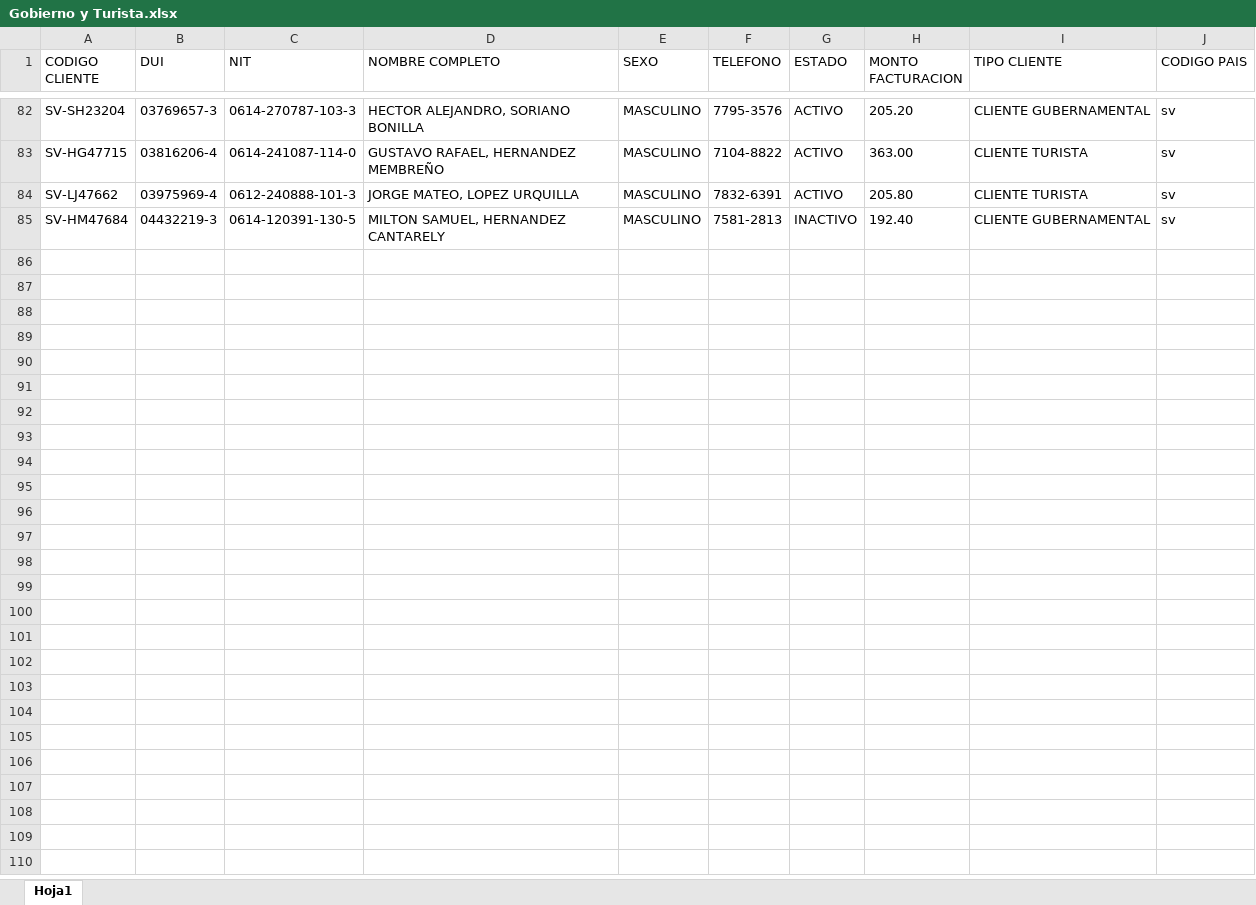
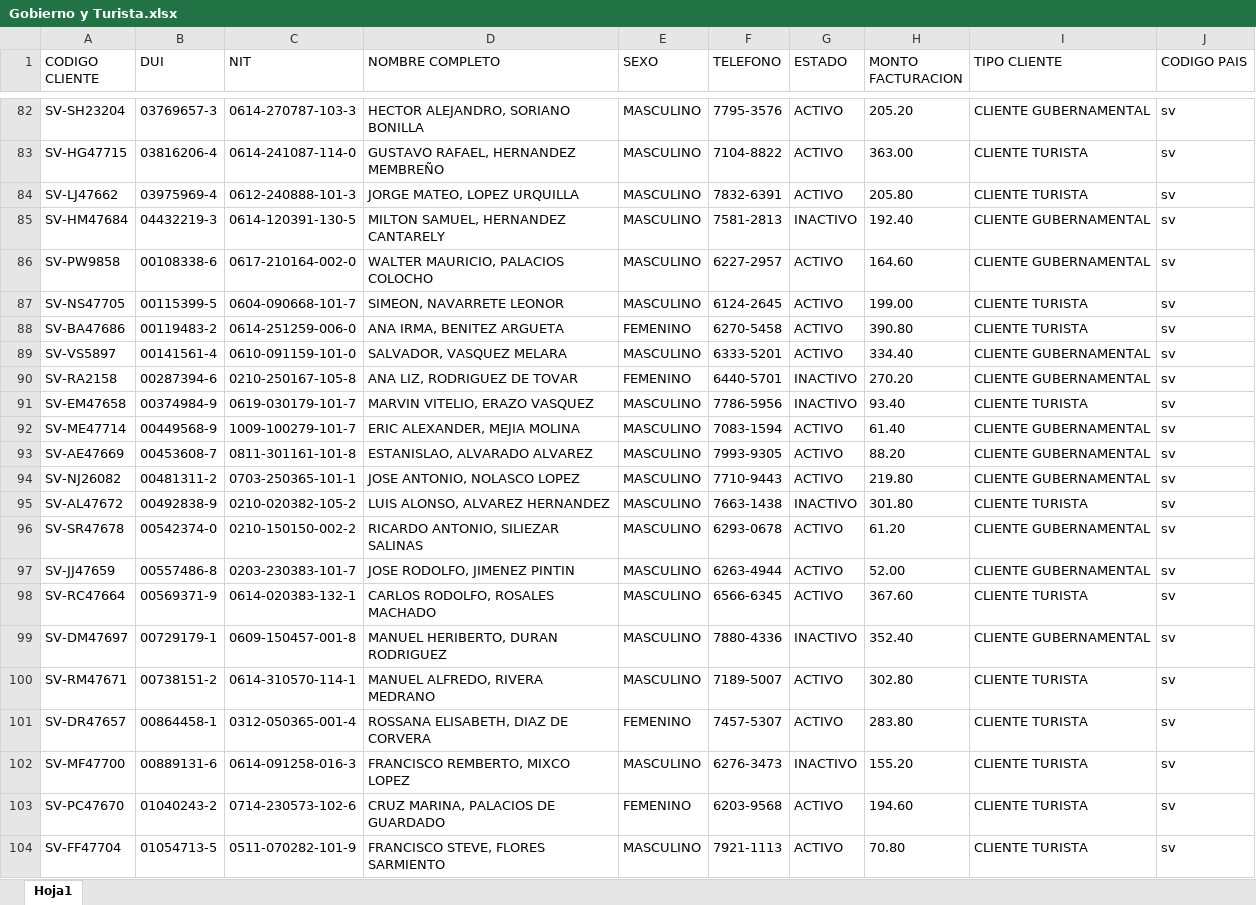
Before and after one commit to Velias3301/Desafio1_Ejercicio3, an Excel workbook: DATA_RESPUESTA/Gobierno y Turista.xlsx, sheet Hoja1, drawn as a sheet; only a part is shown, gaps mark what is left out; values as stored, in another font and other column widths than the file's, no borders; the diff covers the shown part only; the diff names each change by its address in the sheet, - before the commit and + after, or states it on an @@ line.

```diff
--- a/DATA_RESPUESTA/Gobierno y Turista.xlsx (sheet Hoja1)
+++ b/DATA_RESPUESTA/Gobierno y Turista.xlsx (sheet Hoja1)
+row 86: SV-PW9858 | 00108338-6 | 0617-210164-002-0 | WALTER MAURICIO, PALACIOS COLOCHO | MASCULINO | 6227-2957 | ACTIVO | 164.60 | CLIENTE GUBERNAMENTAL | sv
+row 87: SV-NS47705 | 00115399-5 | 0604-090668-101-7 | SIMEON, NAVARRETE LEONOR | MASCULINO | 6124-2645 | ACTIVO | 199.00 | CLIENTE TURISTA | sv
+row 88: SV-BA47686 | 00119483-2 | 0614-251259-006-0 | ANA IRMA, BENITEZ ARGUETA | FEMENINO | 6270-5458 | ACTIVO | 390.80 | CLIENTE TURISTA | sv
+row 89: SV-VS5897 | 00141561-4 | 0610-091159-101-0 | SALVADOR, VASQUEZ MELARA | MASCULINO | 6333-5201 | ACTIVO | 334.40 | CLIENTE GUBERNAMENTAL | sv
+row 90: SV-RA2158 | 00287394-6 | 0210-250167-105-8 | ANA LIZ, RODRIGUEZ DE TOVAR | FEMENINO | 6440-5701 | INACTIVO | 270.20 | CLIENTE GUBERNAMENTAL | sv
+row 91: SV-EM47658 | 00374984-9 | 0619-030179-101-7 | MARVIN VITELIO, ERAZO VASQUEZ | MASCULINO | 7786-5956 | INACTIVO | 93.40 | CLIENTE TURISTA | sv
+row 92: SV-ME47714 | 00449568-9 | 1009-100279-101-7 | ERIC ALEXANDER, MEJIA MOLINA | MASCULINO | 7083-1594 | ACTIVO | 61.40 | CLIENTE GUBERNAMENTAL | sv
+row 93: SV-AE47669 | 00453608-7 | 0811-301161-101-8 | ESTANISLAO, ALVARADO ALVAREZ | MASCULINO | 7993-9305 | ACTIVO | 88.20 | CLIENTE GUBERNAMENTAL | sv
+row 94: SV-NJ26082 | 00481311-2 | 0703-250365-101-1 | JOSE ANTONIO, NOLASCO LOPEZ | MASCULINO | 7710-9443 | ACTIVO | 219.80 | CLIENTE GUBERNAMENTAL | sv
+row 95: SV-AL47672 | 00492838-9 | 0210-020382-105-2 | LUIS ALONSO, ALVAREZ HERNANDEZ | MASCULINO | 7663-1438 | INACTIVO | 301.80 | CLIENTE TURISTA | sv
+row 96: SV-SR47678 | 00542374-0 | 0210-150150-002-2 | RICARDO ANTONIO, SILIEZAR SALINAS | MASCULINO | 6293-0678 | ACTIVO | 61.20 | CLIENTE GUBERNAMENTAL | sv
+row 97: SV-JJ47659 | 00557486-8 | 0203-230383-101-7 | JOSE RODOLFO, JIMENEZ PINTIN | MASCULINO | 6263-4944 | ACTIVO | 52.00 | CLIENTE GUBERNAMENTAL | sv
+row 98: SV-RC47664 | 00569371-9 | 0614-020383-132-1 | CARLOS RODOLFO, ROSALES MACHADO | MASCULINO | 6566-6345 | ACTIVO | 367.60 | CLIENTE TURISTA | sv
+row 99: SV-DM47697 | 00729179-1 | 0609-150457-001-8 | MANUEL HERIBERTO, DURAN RODRIGUEZ | MASCULINO | 7880-4336 | INACTIVO | 352.40 | CLIENTE GUBERNAMENTAL | sv
+row 100: SV-RM47671 | 00738151-2 | 0614-310570-114-1 | MANUEL ALFREDO, RIVERA MEDRANO | MASCULINO | 7189-5007 | ACTIVO | 302.80 | CLIENTE TURISTA | sv
+row 101: SV-DR47657 | 00864458-1 | 0312-050365-001-4 | ROSSANA ELISABETH, DIAZ DE CORVERA | FEMENINO | 7457-5307 | ACTIVO | 283.80 | CLIENTE TURISTA | sv
+row 102: SV-MF47700 | 00889131-6 | 0614-091258-016-3 | FRANCISCO REMBERTO, MIXCO LOPEZ | MASCULINO | 6276-3473 | INACTIVO | 155.20 | CLIENTE TURISTA | sv
+row 103: SV-PC47670 | 01040243-2 | 0714-230573-102-6 | CRUZ MARINA, PALACIOS DE GUARDADO | FEMENINO | 6203-9568 | ACTIVO | 194.60 | CLIENTE TURISTA | sv
+row 104: SV-FF47704 | 01054713-5 | 0511-070282-101-9 | FRANCISCO STEVE, FLORES SARMIENTO | MASCULINO | 7921-1113 | ACTIVO | 70.80 | CLIENTE TURISTA | sv
```
Also changed, not shown: 23 added rows elsewhere in this sheet, DATA_RESPUESTA/Preferencial y Ejecutivo.xlsx, 5 other files.
